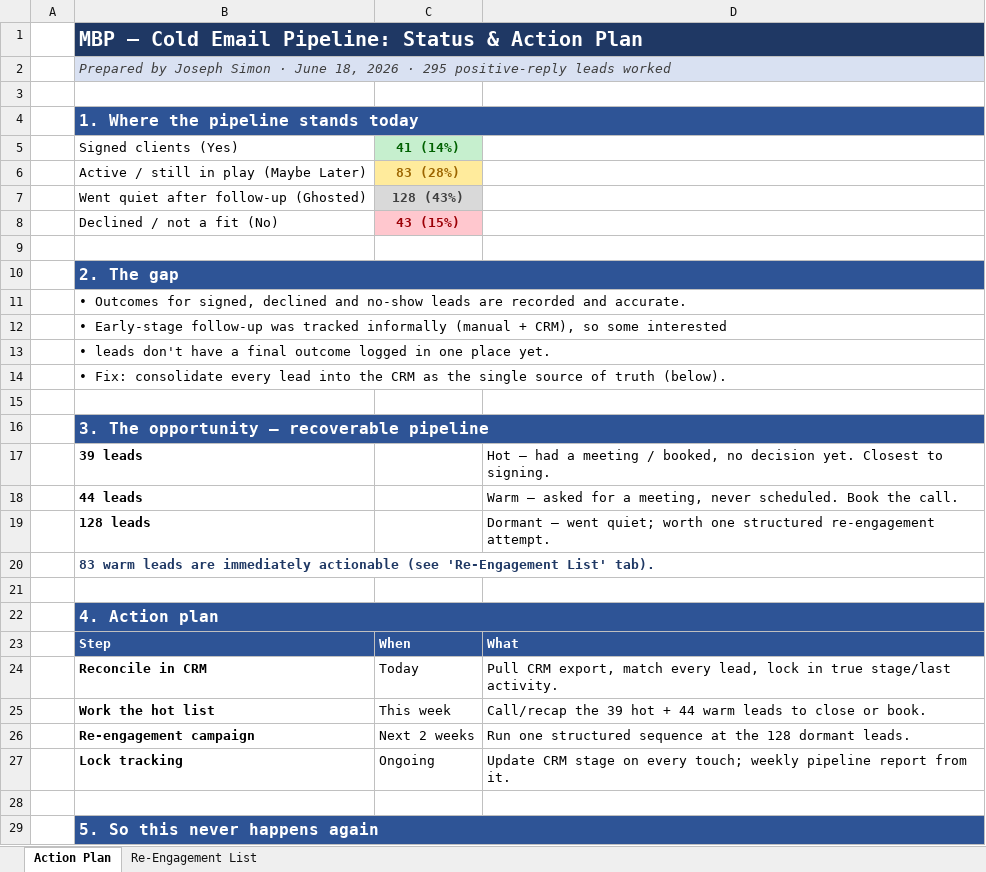
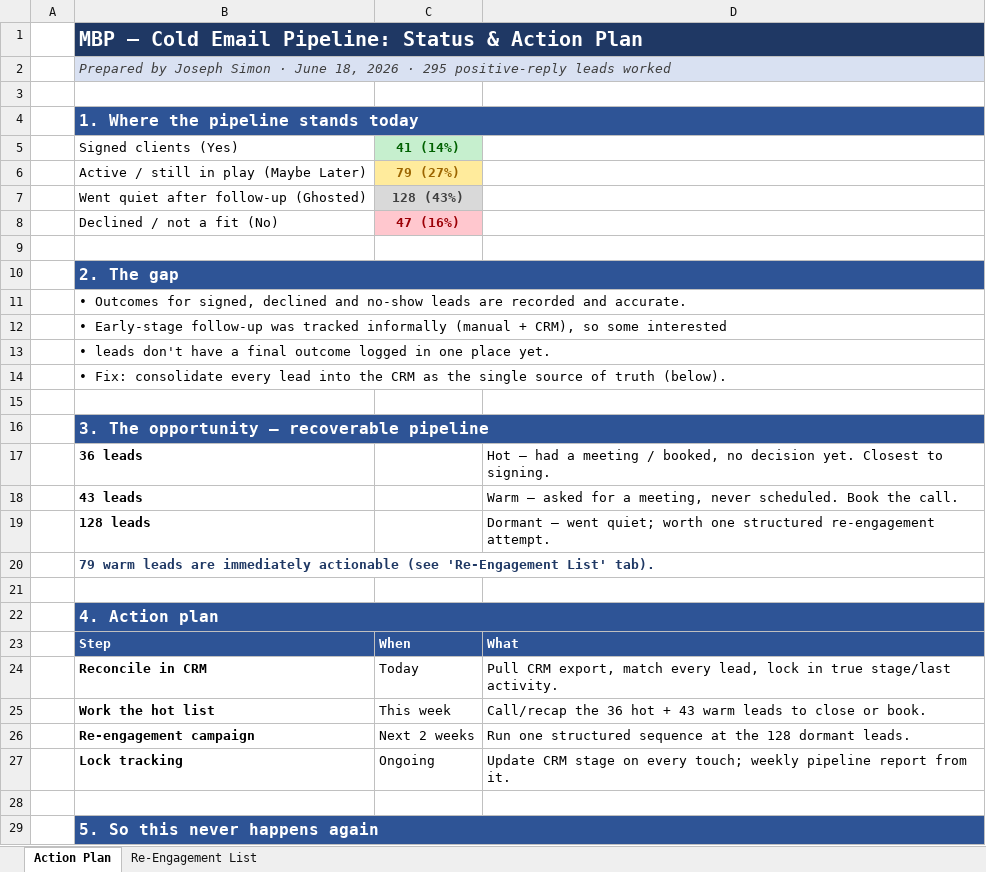
Before and after one commit to josephs308/claudejoey, an Excel workbook: MBP_Pipeline_Action_Plan.xlsx, sheet Action Plan, drawn as a sheet; only a part is shown; values as stored, in another font and other column widths than the file's, no borders; the diff names each change by its address in the sheet, - before the commit and + after, or states it on an @@ line.

```diff
--- a/MBP_Pipeline_Action_Plan.xlsx (sheet Action Plan)
+++ b/MBP_Pipeline_Action_Plan.xlsx (sheet Action Plan)
-C6 (41 (14%)): 83 (28%)
+C6 (41 (14%)): 79 (27%)
-C8 (41 (14%)): 43 (15%)
+C8 (41 (14%)): 47 (16%)
-B17 (Signed clients (Yes)): 39 leads
+B17 (Signed clients (Yes)): 36 leads
-B18 (Signed clients (Yes)): 44 leads
+B18 (Signed clients (Yes)): 43 leads
-B20 (Signed clients (Yes)): 83 warm leads…
+B20 (Signed clients (Yes)): 79 warm leads…
-D25: Call/recap the 39 hot + 44 warm leads…
+D25: Call/recap the 36 hot + 43 warm leads…
```
Also changed, not shown: sheet Re-Engagement List, MBP_Follow_Up_Report__Current.xlsx, MBP_Follow_Up_Report__OptionA_Verified_Touches.xlsx, 7 other files.
